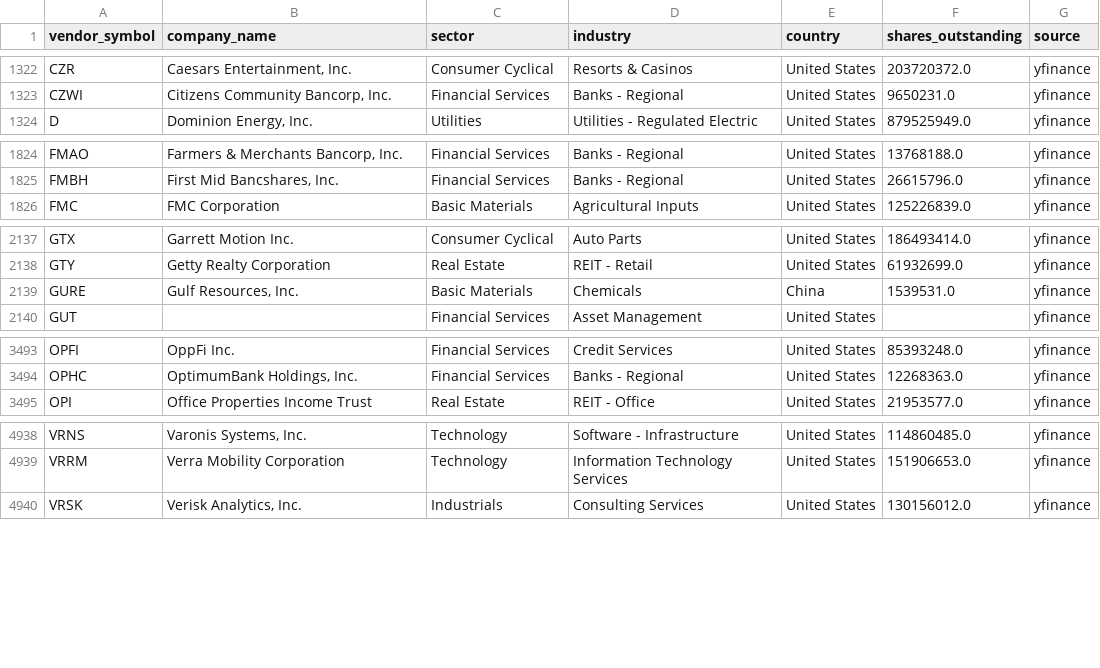
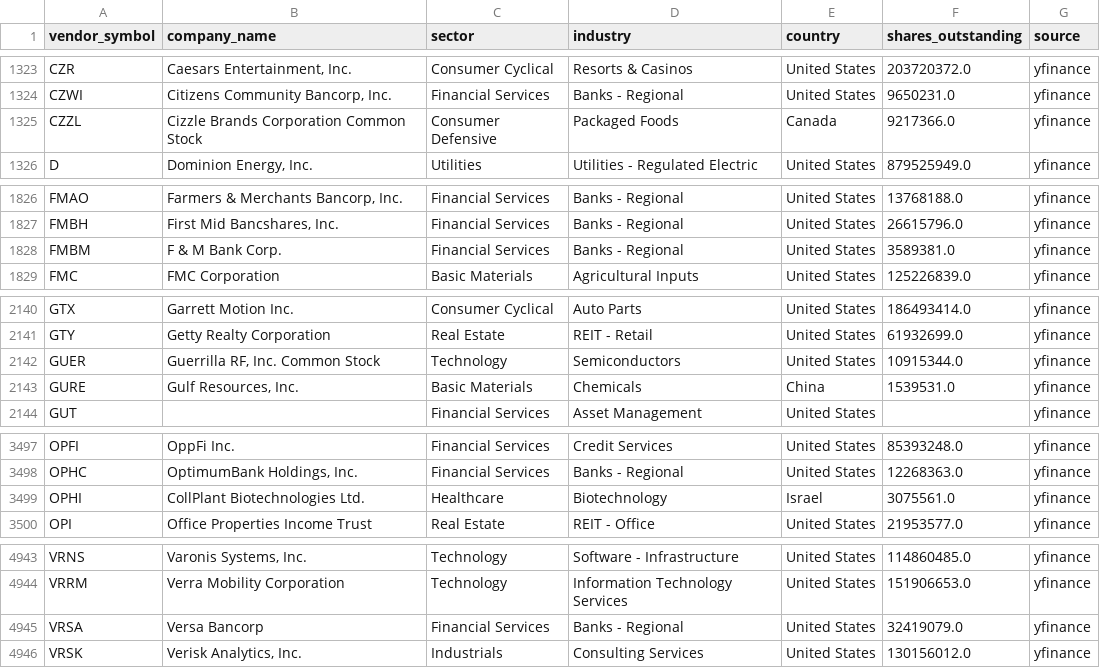
Before and after one commit to shashankrboppidi2/rsi-screener, a CSV file: data/sector_cache.csv, drawn as a sheet; only a part is shown, gaps mark what is left out; the diff covers the shown part only.

```diff
--- a/data/sector_cache.csv
+++ b/data/sector_cache.csv
@@ -1323,2 +1324,3 @@ CZR,"Caesars Entertainment, Inc.",Consumer Cyclical,Resorts & Casinos,United Sta
 CZWI,"Citizens Community Bancorp, Inc.",Financial Services,Banks - Regional,United States,9650231.0,yfinance
+CZZL,Cizzle Brands Corporation Common Stock,Consumer Defensive,Packaged Foods,Canada,9217366.0,yfinance
 D,"Dominion Energy, Inc.",Utilities,Utilities - Regulated Electric,United States,879525949.0,yfinance
@@ -1825,2 +1827,3 @@ FMAO,"Farmers & Merchants Bancorp, Inc.",Financial Services,Banks - Regional,Uni
 FMBH,"First Mid Bancshares, Inc.",Financial Services,Banks - Regional,United States,26615796.0,yfinance
+FMBM,F & M Bank Corp.,Financial Services,Banks - Regional,United States,3589381.0,yfinance
 FMC,FMC Corporation,Basic Materials,Agricultural Inputs,United States,125226839.0,yfinance
@@ -2138,2 +2141,3 @@ GTX,Garrett Motion Inc.,Consumer Cyclical,Auto Parts,United States,186493414.0,y
 GTY,Getty Realty Corporation,Real Estate,REIT - Retail,United States,61932699.0,yfinance
+GUER,"Guerrilla RF, Inc. Common Stock",Technology,Semiconductors,United States,10915344.0,yfinance
 GURE,"Gulf Resources, Inc.",Basic Materials,Chemicals,China,1539531.0,yfinance
@@ -3494,2 +3498,3 @@ OPFI,OppFi Inc.,Financial Services,Credit Services,United States,85393248.0,yfin
 OPHC,"OptimumBank Holdings, Inc.",Financial Services,Banks - Regional,United States,12268363.0,yfinance
+OPHI,CollPlant Biotechnologies Ltd.,Healthcare,Biotechnology,Israel,3075561.0,yfinance
 OPI,Office Properties Income Trust,Real Estate,REIT - Office,United States,21953577.0,yfinance
@@ -4939,2 +4944,3 @@ VRNS,"Varonis Systems, Inc.",Technology,Software - Infrastructure,United States,
 VRRM,Verra Mobility Corporation,Technology,Information Technology Services,United States,151906653.0,yfinance
+VRSA,Versa Bancorp,Financial Services,Banks - Regional,United States,32419079.0,yfinance
 VRSK,"Verisk Analytics, Inc.",Industrials,Consulting Services,United States,130156012.0,yfinance
```
Also changed, not shown: 4 added rows elsewhere in this file, data/us_universe.csv, output/decile_summary.csv, 12 other files.
